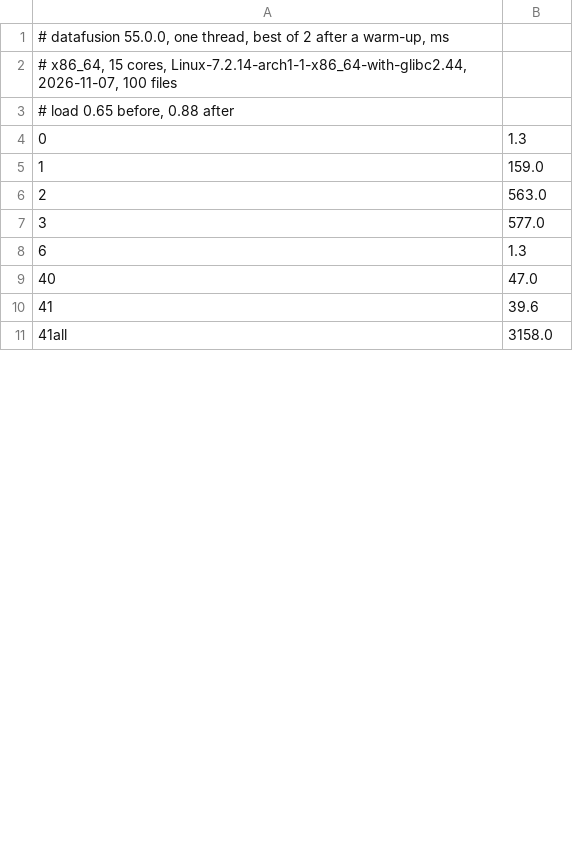
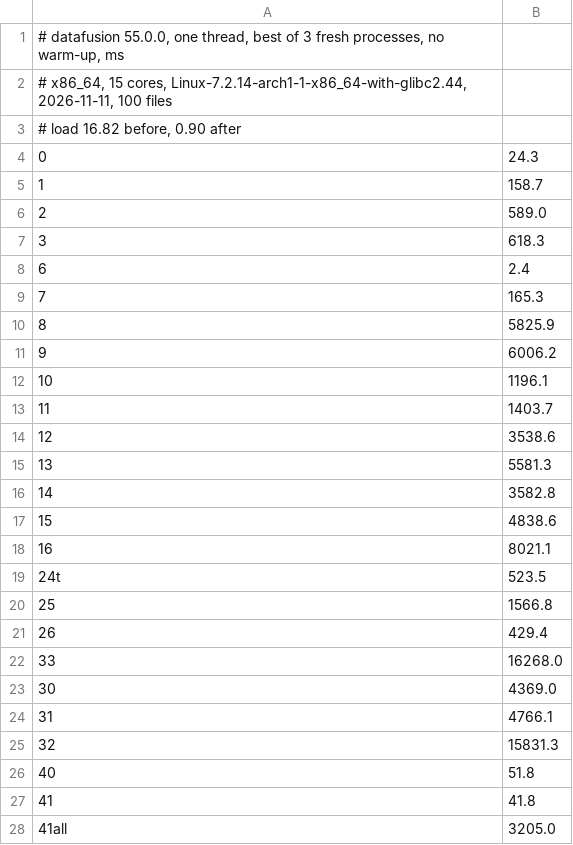
Before and after one commit to LalitMaganti/pipitdb, a TSV file: crates/bench/clickbench/results/g13/datafusion-1.tsv, drawn as a sheet; only a part is shown; the diff covers the shown part only.

```diff
--- a/crates/bench/clickbench/results/g13/datafusion-1.tsv
+++ b/crates/bench/clickbench/results/g13/datafusion-1.tsv
@@ -1,11 +1,28 @@
-# datafusion 55.0.0, one thread, best of 2 after a warm-up, ms
-# x86_64, 15 cores, Linux-7.2.14-arch1-1-x86_64-with-glibc2.44, 2026-11-07, 100 files
-# load 0.65 before, 0.88 after
-0	1.3
-1	159.0
-2	563.0
-3	577.0
-6	1.3
-40	47.0
-41	39.6
-41all	3158.0
+# datafusion 55.0.0, one thread, best of 3 fresh processes, no warm-up, ms
+# x86_64, 15 cores, Linux-7.2.14-arch1-1-x86_64-with-glibc2.44, 2026-11-11, 100 files
+# load 16.82 before, 0.90 after
+0	24.3
+1	158.7
+2	589.0
+3	618.3
+6	2.4
+7	165.3
+8	5825.9
+9	6006.2
+10	1196.1
+11	1403.7
+12	3538.6
+13	5581.3
+14	3582.8
+15	4838.6
+16	8021.1
+24t	523.5
+25	1566.8
+26	429.4
+33	16268.0
+30	4369.0
+31	4766.1
+32	15831.3
+40	51.8
+41	41.8
+41all	3205.0
```
Also changed, not shown: 25 edited cells elsewhere in this file, crates/bench/clickbench/official.tsv, crates/bench/clickbench/queries.tsv, 14 other files.
